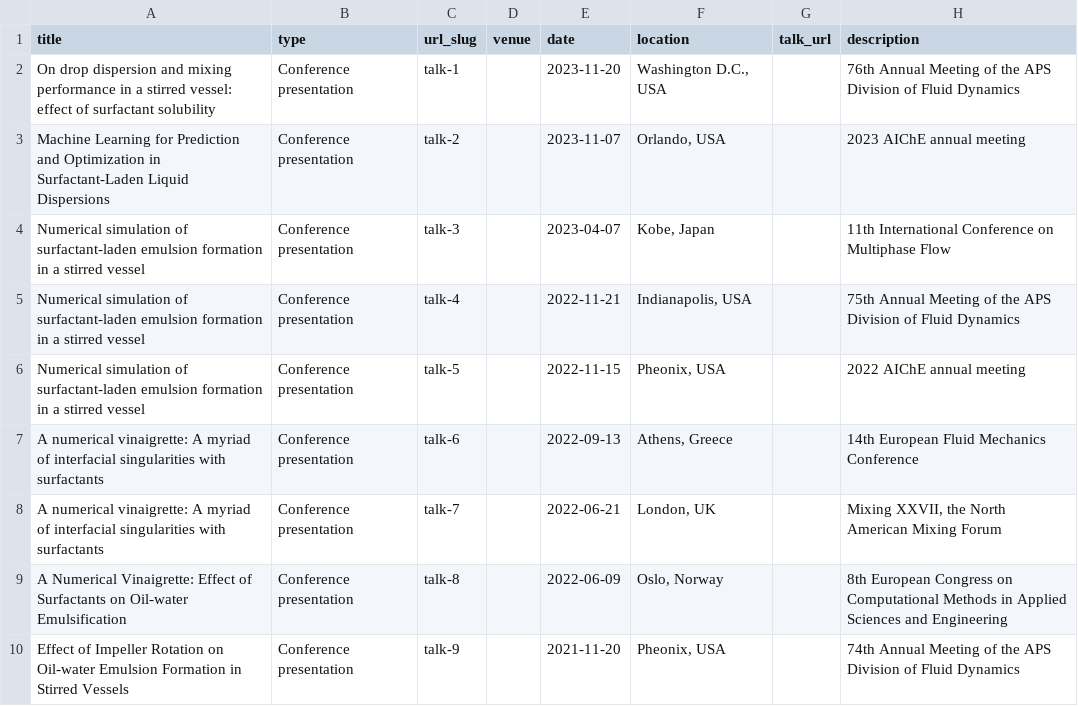
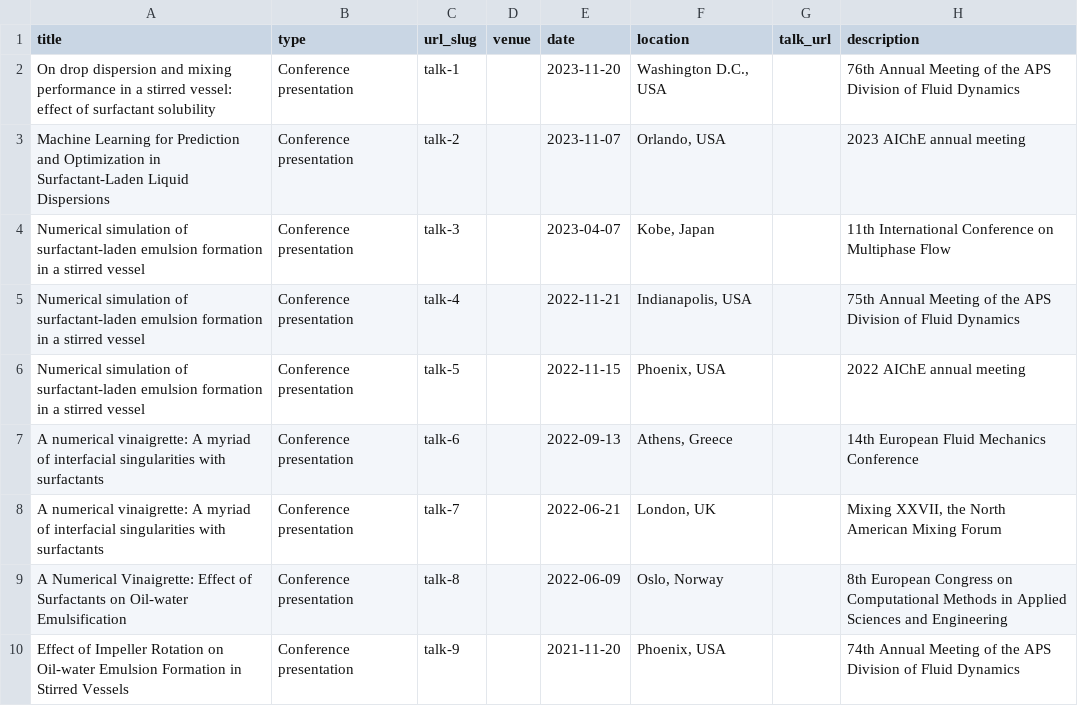
Before and after one commit to fuyueliang/fuyueliang.github.io, a TSV file: markdown_generator/talks.tsv, drawn as a sheet.

```diff
--- a/markdown_generator/talks.tsv
+++ b/markdown_generator/talks.tsv
@@ -5,3 +5,3 @@ Numerical simulation of surfactant-laden emulsion formation in a stirred vessel
 Numerical simulation of surfactant-laden emulsion formation in a stirred vessel	Conference presentation	talk-4		2022-11-21	Indianapolis, USA		75th Annual Meeting of the APS Division of Fluid Dynamics
-Numerical simulation of surfactant-laden emulsion formation in a stirred vessel	Conference presentation	talk-5		2022-11-15	Pheonix, USA		2022 AIChE annual meeting
+Numerical simulation of surfactant-laden emulsion formation in a stirred vessel	Conference presentation	talk-5		2022-11-15	Phoenix, USA		2022 AIChE annual meeting
 A numerical vinaigrette: A myriad of interfacial singularities with surfactants	Conference presentation	talk-6		2022-09-13	Athens, Greece		14th European Fluid Mechanics Conference
@@ -9,2 +9,2 @@ A numerical vinaigrette: A myriad of interfacial singularities with surfactants
 A Numerical Vinaigrette: Effect of Surfactants on Oil-water Emulsification	Conference presentation	talk-8		2022-06-09	Oslo, Norway		8th European Congress on Computational Methods in Applied Sciences and Engineering
-Effect of Impeller Rotation on Oil-water Emulsion Formation in Stirred Vessels	Conference presentation	talk-9		2021-11-20	Pheonix, USA		74th Annual Meeting of the APS Division of Fluid Dynamics
+Effect of Impeller Rotation on Oil-water Emulsion Formation in Stirred Vessels	Conference presentation	talk-9		2021-11-20	Phoenix, USA		74th Annual Meeting of the APS Division of Fluid Dynamics
```
Also changed, not shown: 5 other files.
